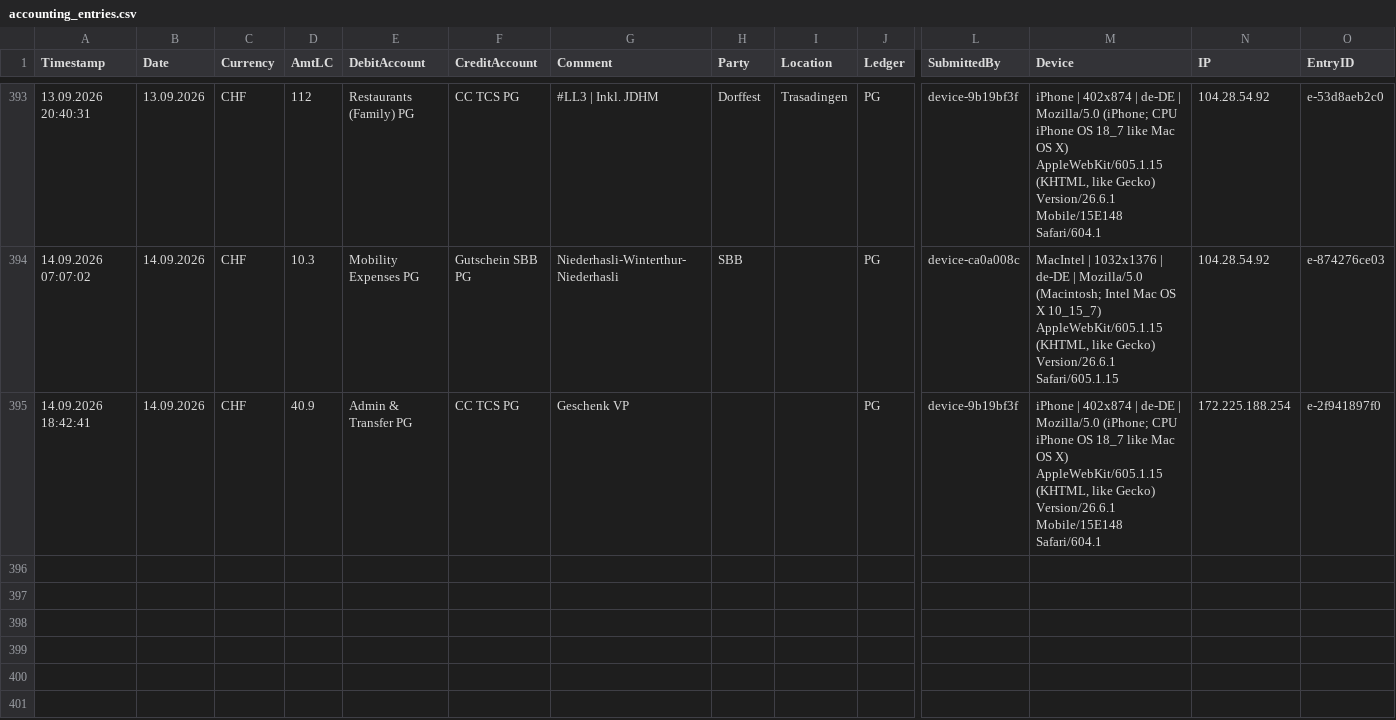
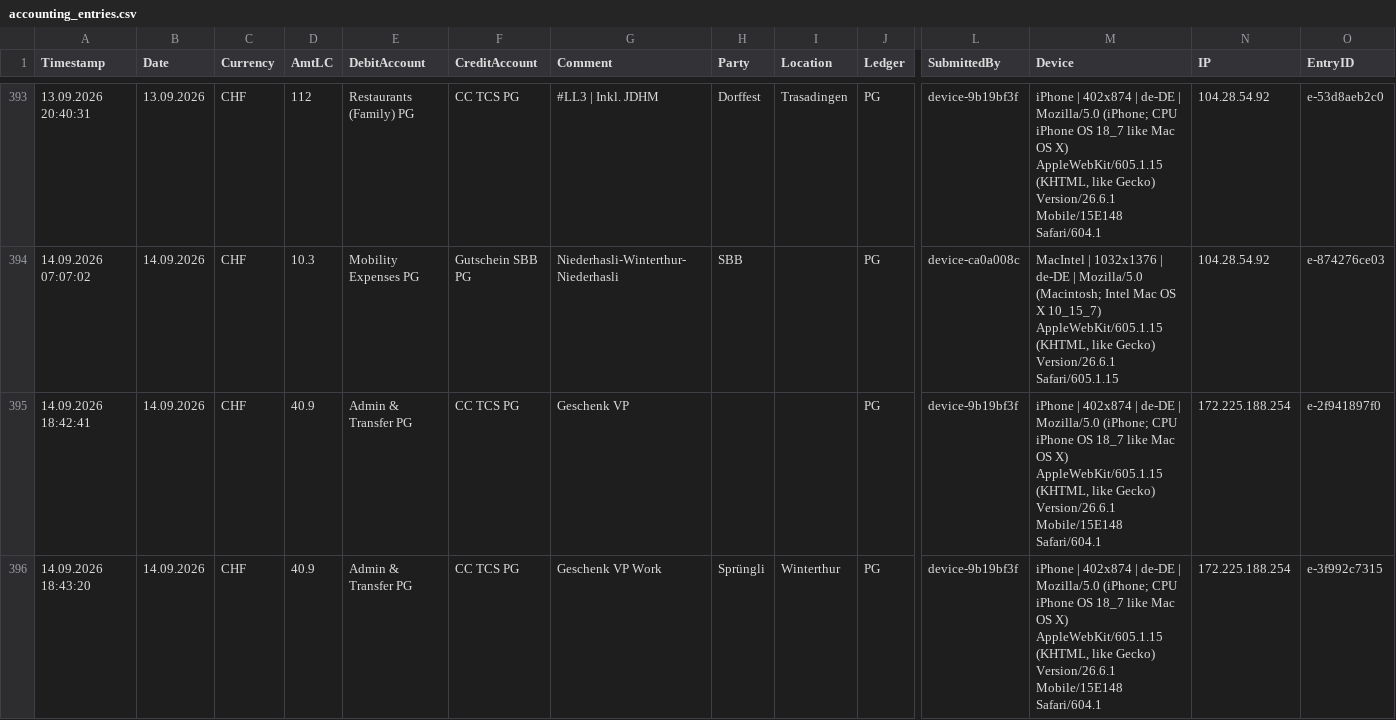
Before and after one commit to Munotstadt/accountingdatacollector, a CSV file: accounting_entries.csv, drawn as a sheet; only a part is shown, gaps mark what is left out; rows hold the shown columns only; the diff names each change by its address in the sheet, - before the commit and + after, or states it on an @@ line.

Commit message:
Add ledger entry 14.09.2026 · Sprüngli · CHF 40.9

```diff
--- a/accounting_entries.csv
+++ b/accounting_entries.csv
+row 396: 14.09.2026 18:43:20 | 14.09.2026 | CHF | 40.9 | Admin & Transfer PG | CC TCS PG | Geschenk VP Work | Sprüngli | Winterthur | PG | device-9b19bf3f | iPhone | 402x874 | de-DE | Mozilla/5.0 (iPhone; CPU iPhone OS 18_7 like Mac OS X) AppleWebKit/605.1.15 (KHTML, like Gecko) Version/26.6.1 Mobile/15E148 Safari/604.1 | 172.225.188.254 | e-3f992c7315
```
